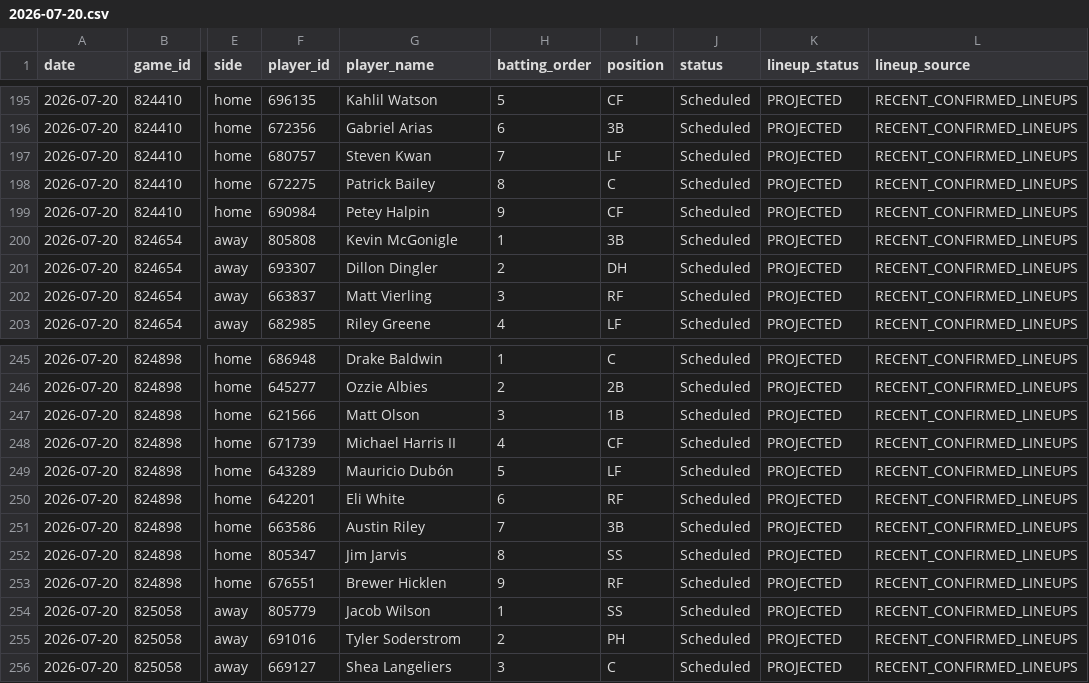
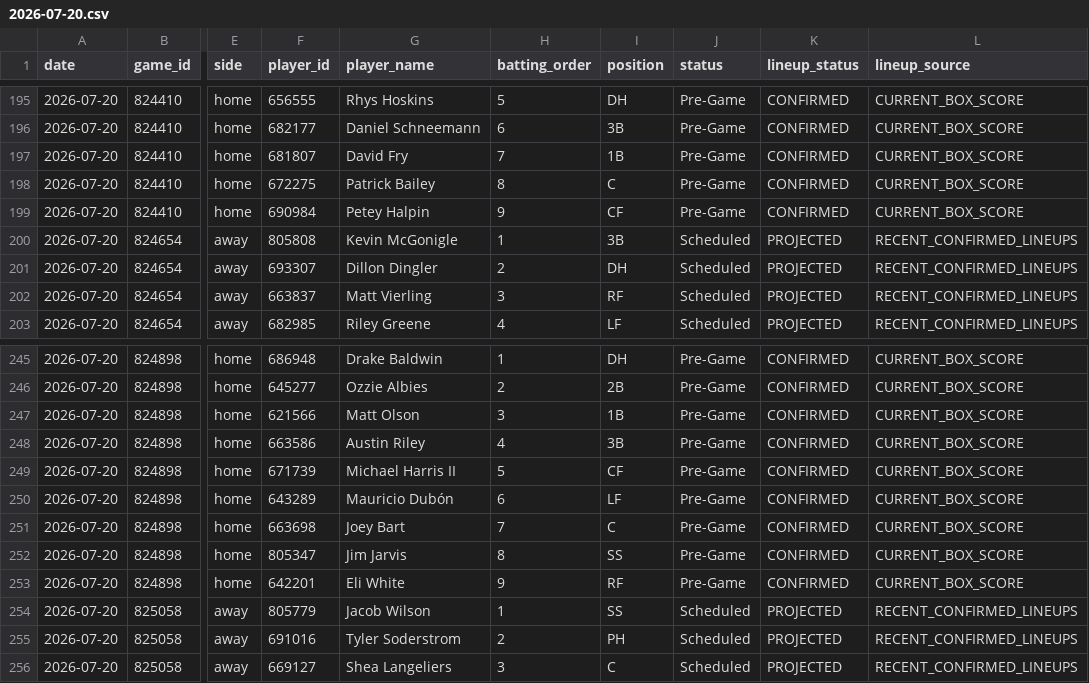
Before and after one commit to judebollera75-ops/mlb-ai-model, a CSV file: data/hitters/2026-07-20.csv, drawn as a sheet; only a part is shown, gaps mark what is left out; the diff covers the shown part only; the diff names each change by its address in the sheet, - before the commit and + after, or states it on an @@ line.

```diff
--- a/data/hitters/2026-07-20.csv
+++ b/data/hitters/2026-07-20.csv
-F195 (player_id): 696135
+F195 (player_id): 656555
-G195 (player_name): Kahlil Watson
+G195 (player_name): Rhys Hoskins
-I195 (position): CF
+I195 (position): DH
-J195:J199 (status): Scheduled
+J195:J199 (status): Pre-Game
-K195:K199 (lineup_status): PROJECTED
+K195:K199 (lineup_status): CONFIRMED
-L195:L199 (lineup_source): RECENT_CONFIRMED_LINEUPS
+L195:L199 (lineup_source): CURRENT_BOX_SCORE
-F196 (player_id): 672356
+F196 (player_id): 682177
-G196 (player_name): Gabriel Arias
+G196 (player_name): Daniel Schneemann
-F197 (player_id): 680757
+F197 (player_id): 681807
-G197 (player_name): Steven Kwan
+G197 (player_name): David Fry
-I197 (position): LF
+I197 (position): 1B
-I245 (position): C
+I245 (position): DH
-J245:J253 (status): Scheduled
+J245:J253 (status): Pre-Game
-K245:K253 (lineup_status): PROJECTED
+K245:K253 (lineup_status): CONFIRMED
-L245:L253 (lineup_source): RECENT_CONFIRMED_LINEUPS
+L245:L253 (lineup_source): CURRENT_BOX_SCORE
-F248 (player_id): 671739
+F248 (player_id): 663586
-G248 (player_name): Michael Harris II
+G248 (player_name): Austin Riley
-I248 (position): CF
+I248 (position): 3B
-F249 (player_id): 643289
+F249 (player_id): 671739
-G249 (player_name): Mauricio Dubón
+G249 (player_name): Michael Harris II
-I249 (position): LF
+I249 (position): CF
-F250 (player_id): 642201
+F250 (player_id): 643289
-G250 (player_name): Eli White
+G250 (player_name): Mauricio Dubón
-I250 (position): RF
+I250 (position): LF
-F251 (player_id): 663586
+F251 (player_id): 663698
-G251 (player_name): Austin Riley
+G251 (player_name): Joey Bart
-I251 (position): 3B
+I251 (position): C
-F253 (player_id): 676551
+F253 (player_id): 642201
-G253 (player_name): Brewer Hicklen
+G253 (player_name): Eli White
```
Also changed, not shown: 126 edited cells elsewhere in this file, data/final/master_dataset.csv, data/hitter_stats/2026-07-20.csv, 12 other files.
